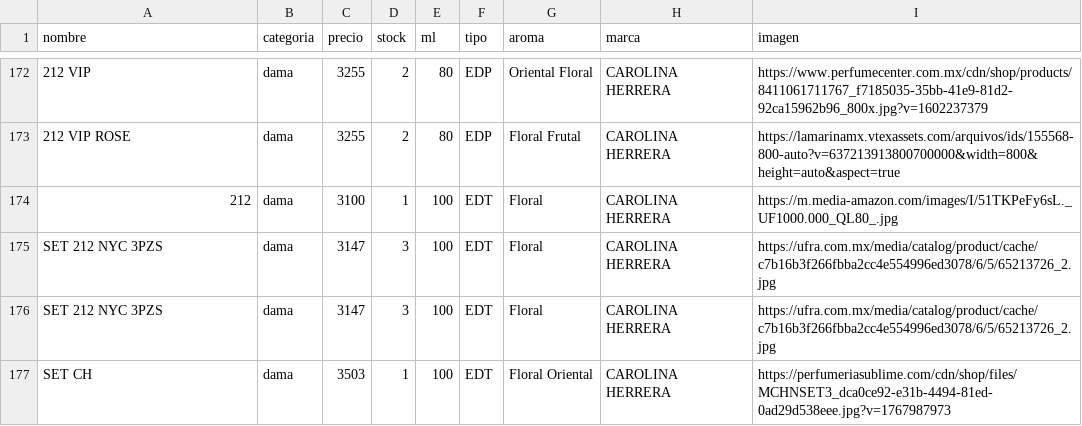
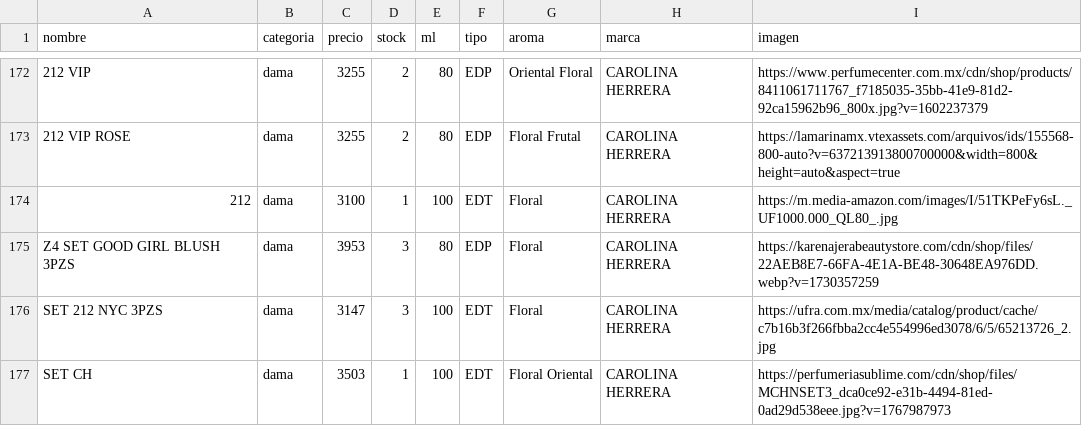
Before and after one commit to credilandia/credilandia.github.io, a CSV file: perfumes.csv, drawn as a sheet; only a part is shown, gaps mark what is left out; the diff names each change by its address in the sheet, - before the commit and + after, or states it on an @@ line.

Commit message:
Update perfumes.csv

```diff
--- a/perfumes.csv
+++ b/perfumes.csv
-A175 (nombre): SET 212 NYC 3PZS
+A175 (nombre): Z4 SET GOOD GIRL BLUSH 3PZS
-C175 (precio): 3147
+C175 (precio): 3953
-E175 (ml): 100
+E175 (ml): 80
-F175 (tipo): EDT
+F175 (tipo): EDP
-I175 (imagen): https://ufra.com.mx/media/catalog/product/cache/c7b16b3f266fbba2cc4e554996ed3078/6/5/65213726_2.jpg
+I175 (imagen): https://karenajerabeautystore.com/cdn/shop/files/22AEB8E7-66FA-4E1A-BE48-30648EA976DD.webp?v=1730357259
```
